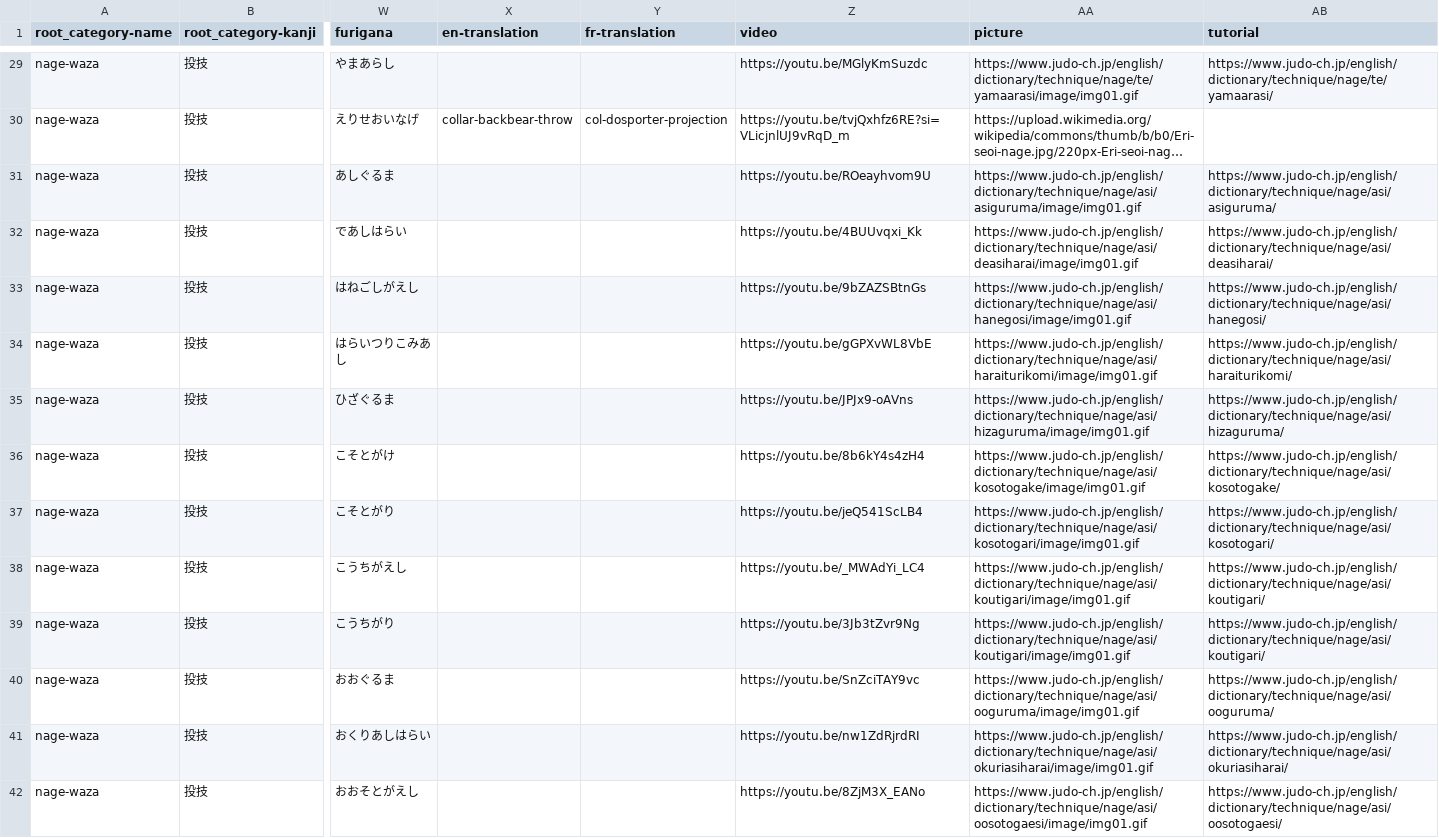
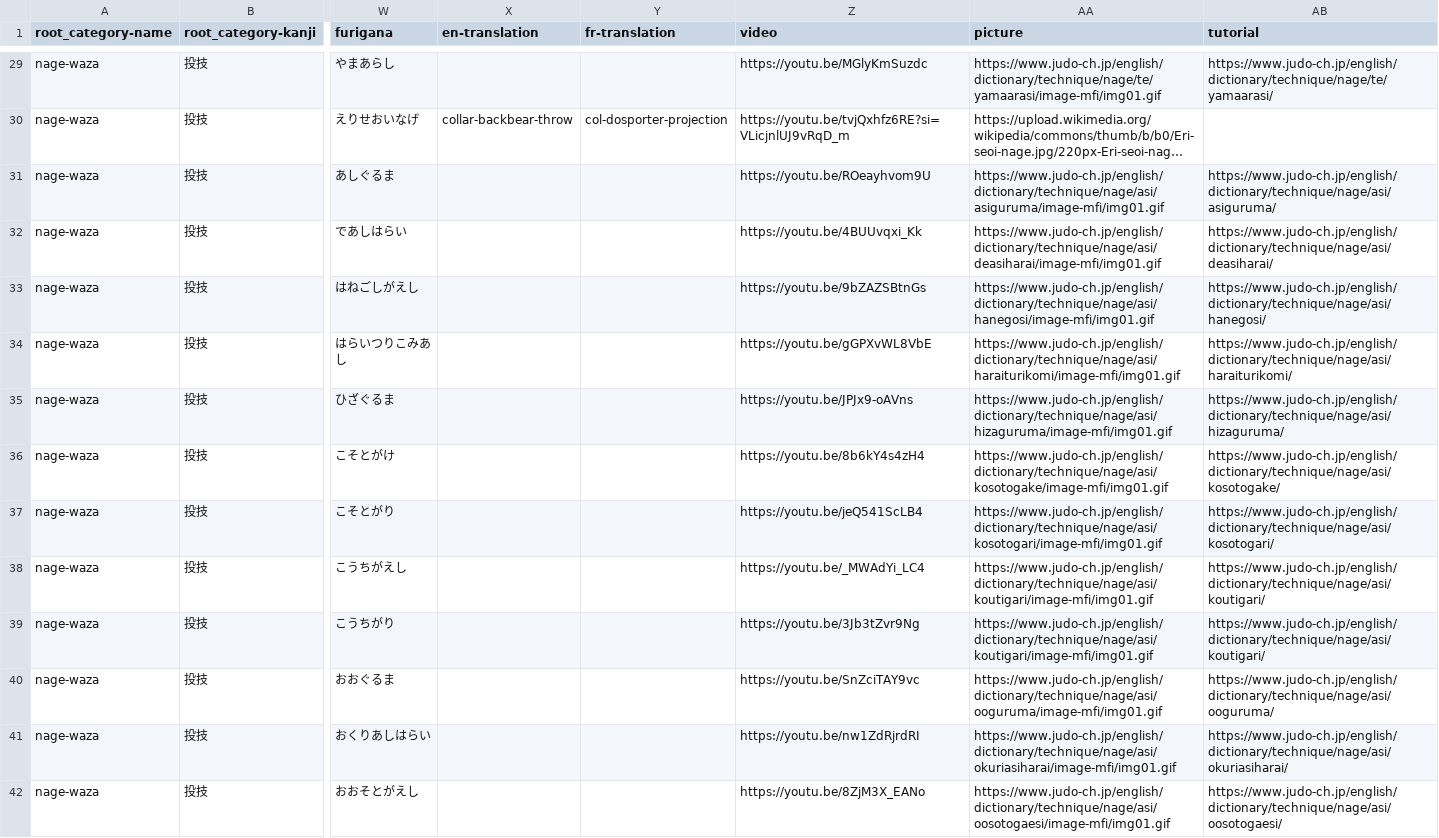
Before and after one commit to acabrol/judo, a CSV file: data/techniques/techniques.csv, drawn as a sheet; only a part is shown, gaps mark what is left out; long unchanged cells end in …; the diff covers the shown part only; the diff names each change by its address in the sheet, - before the commit and + after, or states it on an @@ line.

Commit message:
update image url

```diff
--- a/data/techniques/techniques.csv
+++ b/data/techniques/techniques.csv
-AA29 (picture): https://www.judo-ch.jp/english/dictionary/technique/nage/te/yamaarasi/image/img01.gif
+AA29 (picture): https://www.judo-ch.jp/english/dictionary/technique/nage/te/yamaarasi/image-mfi/img01.gif
-AA31 (picture): https://www.judo-ch.jp/english/dictionary/technique/nage/asi/asiguruma/image/img01.gif
+AA31 (picture): https://www.judo-ch.jp/english/dictionary/technique/nage/asi/asiguruma/image-mfi/img01.gif
-AA32 (picture): https://www.judo-ch.jp/english/dictionary/technique/nage/asi/deasiharai/image/img01.gif
+AA32 (picture): https://www.judo-ch.jp/english/dictionary/technique/nage/asi/deasiharai/image-mfi/img01.gif
-AA33 (picture): https://www.judo-ch.jp/english/dictionary/technique/nage/asi/hanegosi/image/img01.gif
+AA33 (picture): https://www.judo-ch.jp/english/dictionary/technique/nage/asi/hanegosi/image-mfi/img01.gif
-AA34 (picture): https://www.judo-ch.jp/english/dictionary/technique/nage/asi/haraiturikomi/image/img01.gif
+AA34 (picture): https://www.judo-ch.jp/english/dictionary/technique/nage/asi/haraiturikomi/image-mfi/img01.gif
-AA35 (picture): https://www.judo-ch.jp/english/dictionary/technique/nage/asi/hizaguruma/image/img01.gif
+AA35 (picture): https://www.judo-ch.jp/english/dictionary/technique/nage/asi/hizaguruma/image-mfi/img01.gif
-AA36 (picture): https://www.judo-ch.jp/english/dictionary/technique/nage/asi/kosotogake/image/img01.gif
+AA36 (picture): https://www.judo-ch.jp/english/dictionary/technique/nage/asi/kosotogake/image-mfi/img01.gif
-AA37 (picture): https://www.judo-ch.jp/english/dictionary/technique/nage/asi/kosotogari/image/img01.gif
+AA37 (picture): https://www.judo-ch.jp/english/dictionary/technique/nage/asi/kosotogari/image-mfi/img01.gif
-AA38:AA39 (picture): https://www.judo-ch.jp/english/dictionary/technique/nage/asi/koutigari/image/img01.gif
+AA38:AA39 (picture): https://www.judo-ch.jp/english/dictionary/technique/nage/asi/koutigari/image-mfi/img01.gif
-AA40 (picture): https://www.judo-ch.jp/english/dictionary/technique/nage/asi/ooguruma/image/img01.gif
+AA40 (picture): https://www.judo-ch.jp/english/dictionary/technique/nage/asi/ooguruma/image-mfi/img01.gif
-AA41 (picture): https://www.judo-ch.jp/english/dictionary/technique/nage/asi/okuriasiharai/image/img01.gif
+AA41 (picture): https://www.judo-ch.jp/english/dictionary/technique/nage/asi/okuriasiharai/image-mfi/img01.gif
-AA42 (picture): https://www.judo-ch.jp/english/dictionary/technique/nage/asi/oosotogaesi/image/img01.gif
+AA42 (picture): https://www.judo-ch.jp/english/dictionary/technique/nage/asi/oosotogaesi/image-mfi/img01.gif
```
Also changed, not shown: 71 edited cells elsewhere in this file, 3 other files.
